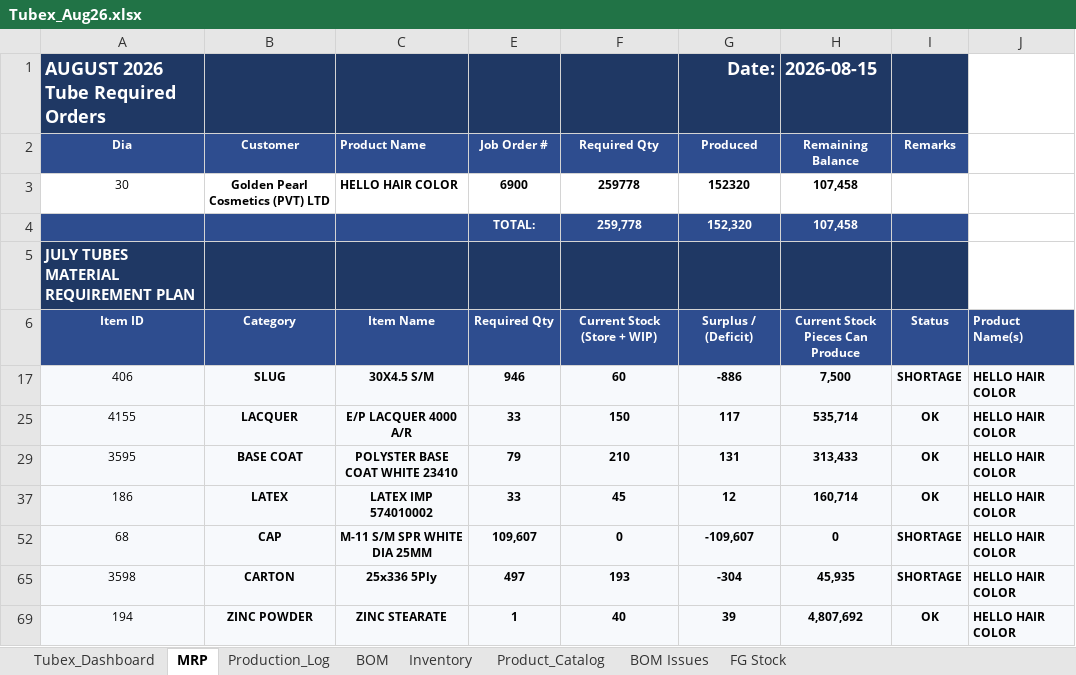
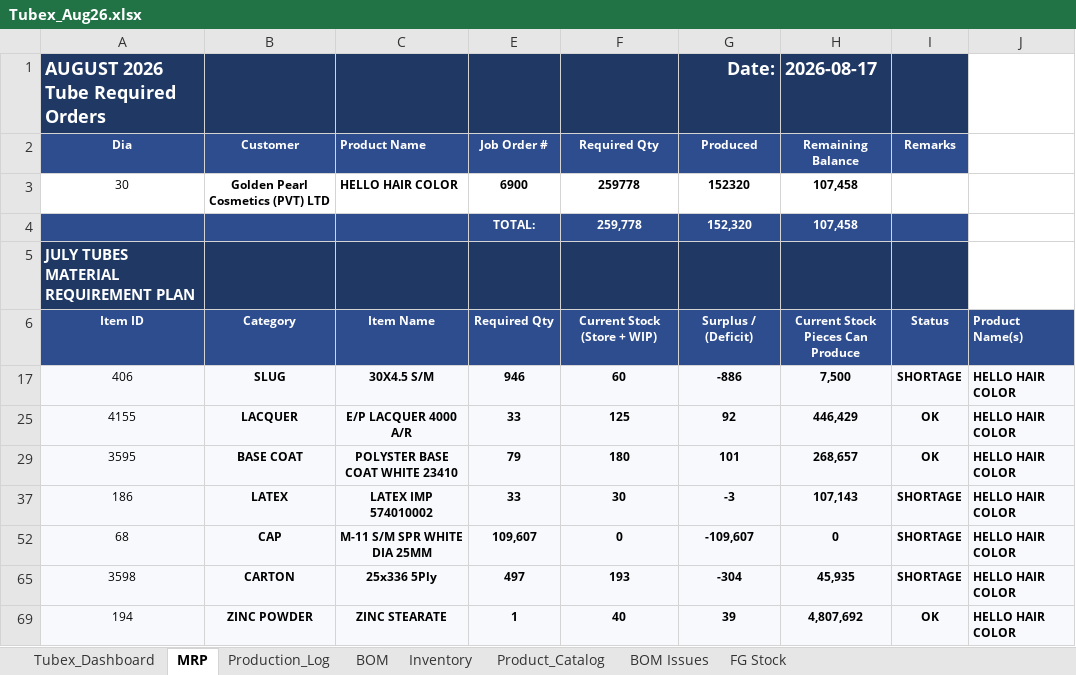
Before and after one commit to ckndr/alpha-containers, an Excel workbook: Tubex_Aug26.xlsx, sheet MRP, drawn as a sheet; only a part is shown; values as stored, in another font and other column widths than the file's, no borders; conditional formats not drawn; the diff names each change by its address in the sheet, - before the commit and + after, or states it on an @@ line.

```diff
--- a/Tubex_Aug26.xlsx (sheet MRP)
+++ b/Tubex_Aug26.xlsx (sheet MRP)
-H1: 2026-08-15
+H1: 2026-08-17
-F25: 150
+F25: 125
-G25: 117
+G25: 92
-H25: 535,714
+H25: 446,429
-F29: 210
+F29: 180
-G29: 131
+G29: 101
-H29: 313,433
+H29: 268,657
-F37: 45
+F37: 30
-G37: 12
+G37: -3
-H37: 160,714
+H37: 107,143
-I37: OK
+I37: SHORTAGE
```
Also changed, not shown: sheet Inventory, sheet Tubex_Dashboard, formulas that keep their value, hidden cells, 4 other files.
